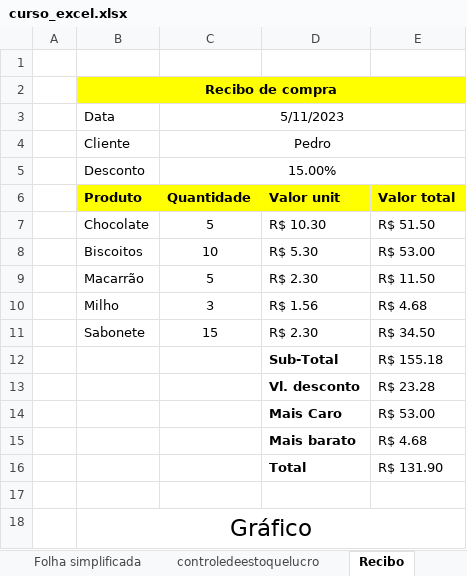
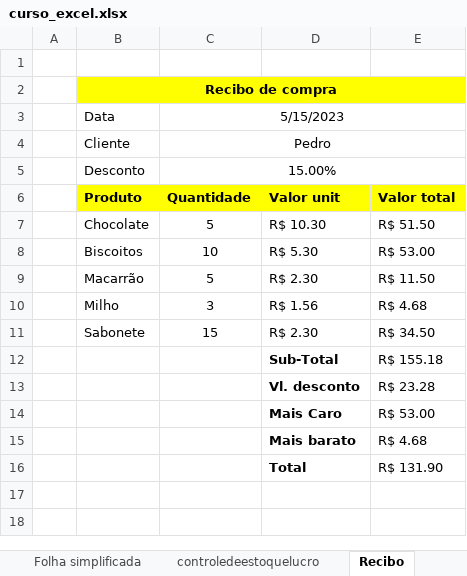
Before and after one commit to Was01/Excel, an Excel workbook: curso_excel.xlsx, sheet Recibo, drawn as a sheet; values as stored, in another font and other column widths than the file's, no borders; charts and pictures not drawn; the diff names each change by its address in the sheet, - before the commit and + after, or states it on an @@ line.

```diff
--- a/curso_excel.xlsx (sheet Recibo)
+++ b/curso_excel.xlsx (sheet Recibo)
-C3 (Quantidade): 5/11/2023
+C3 (Quantidade): 5/15/2023
-row 17: (empty)
-row 18:  | Gráfico
```
Also changed, not shown: sheet Controle de estoque 2, other sheet tabs, charts or pictures.
